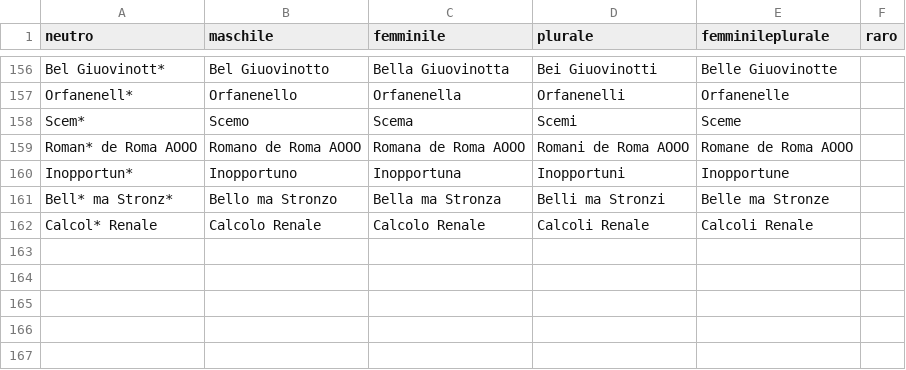
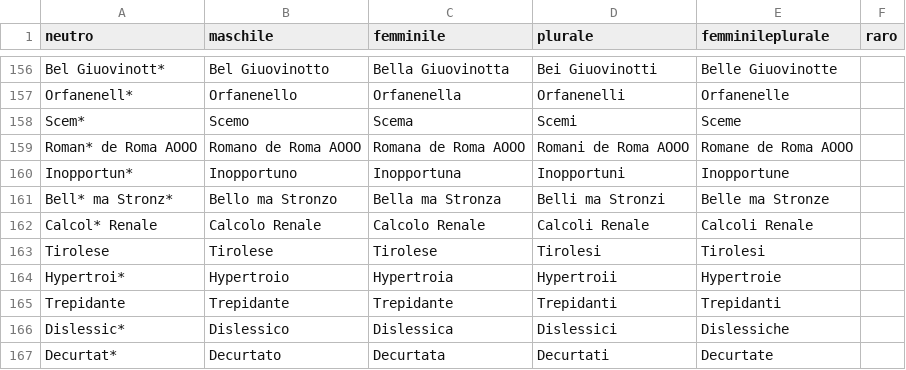
Before and after one commit to arco2121/CucuRidu, a CSV file: ignore/scratch/raw/names/aggettivi.csv, drawn as a sheet; only a part is shown, gaps mark what is left out.

Commit message:
Aggiorna nomi e aggettivi (da Google Sheets)

```diff
--- a/ignore/scratch/raw/names/aggettivi.csv
+++ b/ignore/scratch/raw/names/aggettivi.csv
@@ -162 +162,6 @@ Bell* ma Stronz*,Bello ma Stronzo,Bella ma Stronza,Belli ma Stronzi,Belle ma Str
 Calcol* Renale,Calcolo Renale,Calcolo Renale,Calcoli Renale,Calcoli Renale,
+Tirolese,Tirolese,Tirolese,Tirolesi,Tirolesi,
+Hypertroi*,Hypertroio,Hypertroia,Hypertroii,Hypertroie,
+Trepidante,Trepidante,Trepidante,Trepidanti,Trepidanti,
+Dislessic*,Dislessico,Dislessica,Dislessici,Dislessiche,
+Decurtat*,Decurtato,Decurtata,Decurtati,Decurtate,
```
Also changed, not shown: ignore/scratch/raw/names/nomi.csv, 1 other file.
